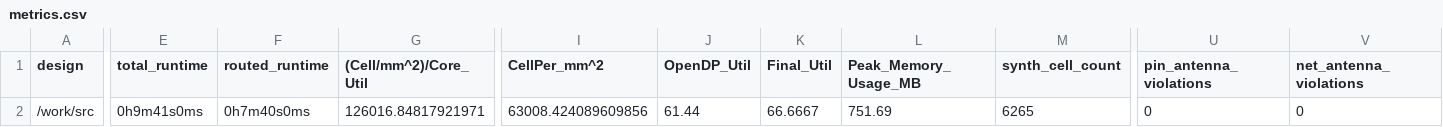
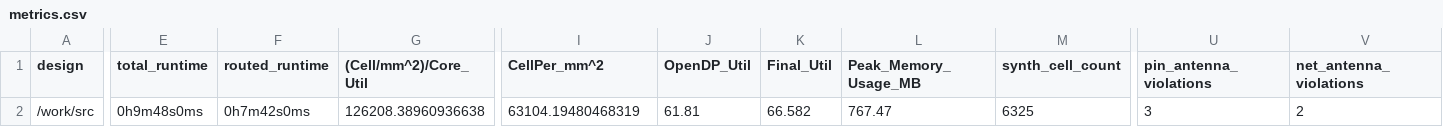
Before and after one commit to TinyTapeout/tinytapeout-06, a CSV file: projects/tt_um_toivoh_retro_console/stats/metrics.csv, drawn as a sheet; only a part is shown, gaps mark what is left out; the diff covers the shown part only; the diff names each change by its address in the sheet, - before the commit and + after, or states it on an @@ line.

Commit message:
feat: update project tt_um_toivoh_retro_console from toivoh/tt06-retro-console
Commit: d057fd3f42c8a94928a9a312f2650804b318aca6
Workflow: https://github.com/toivoh/tt06-retro-console/actions/runs/8603231207

```diff
--- a/projects/tt_um_toivoh_retro_console/stats/metrics.csv
+++ b/projects/tt_um_toivoh_retro_console/stats/metrics.csv
-E2 (total_runtime): 0h9m41s0ms
+E2 (total_runtime): 0h9m48s0ms
-F2 (routed_runtime): 0h7m40s0ms
+F2 (routed_runtime): 0h7m42s0ms
-G2 ((Cell/mm^2)/Core_Util): 126016.84817921971
+G2 ((Cell/mm^2)/Core_Util): 126208.38960936638
-I2 (CellPer_mm^2): 63008.424089609856
+I2 (CellPer_mm^2): 63104.19480468319
-J2 (OpenDP_Util): 61.44
+J2 (OpenDP_Util): 61.81
-K2 (Final_Util): 66.6667
+K2 (Final_Util): 66.582
-L2 (Peak_Memory_Usage_MB): 751.69
+L2 (Peak_Memory_Usage_MB): 767.47
-M2 (synth_cell_count): 6265
+M2 (synth_cell_count): 6325
-U2 (pin_antenna_violations): 0
+U2 (pin_antenna_violations): 3
-V2 (net_antenna_violations): 0
+V2 (net_antenna_violations): 2
```
Also changed, not shown: 26 edited cells elsewhere in this file, 6 other files.
